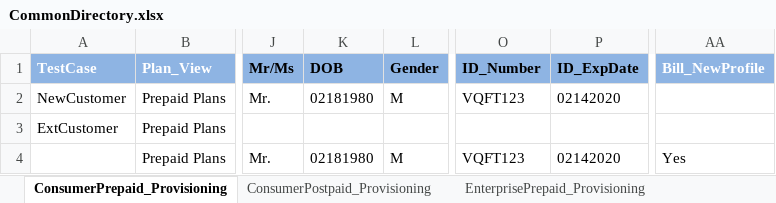
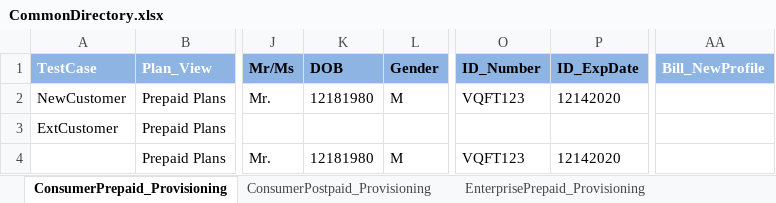
Before and after one commit to imran0404y/Vodafone_QAR, an Excel workbook: Framework/Storage/CommonDirectory.xlsx, sheet ConsumerPrepaid_Provisioning, drawn as a sheet; only a part is shown, gaps mark what is left out; values as stored, in another font and other column widths than the file's, no borders; conditional formats not drawn; the diff names each change by its address in the sheet, - before the commit and + after, or states it on an @@ line.

```diff
--- a/Framework/Storage/CommonDirectory.xlsx (sheet ConsumerPrepaid_Provisioning)
+++ b/Framework/Storage/CommonDirectory.xlsx (sheet ConsumerPrepaid_Provisioning)
-K2 (DOB): 02181980
+K2 (DOB): 12181980
-P2 (ID_ExpDate): 02142020
+P2 (ID_ExpDate): 12142020
-K4 (DOB): 02181980
+K4 (DOB): 12181980
-P4 (ID_ExpDate): 02142020
+P4 (ID_ExpDate): 12142020
-AA4 (Bill_NewProfile): Yes
+AA4 (Bill_NewProfile): (empty)
```
Also changed, not shown: sheet ConsumerPostpaid_Provisioning, sheet Plan_UpgradeDowngrade, sheet EnterprisePrepaid_Provisioning, sheet EnterprisePostpaid_Provisioning, sheet FixedLine_Provisioning, sheet SIPT, other sheet tabs, Directory/VFQA_TestDesign.xlsm, Framework/Database/TestDataDB.xlsx, 7 other files.
